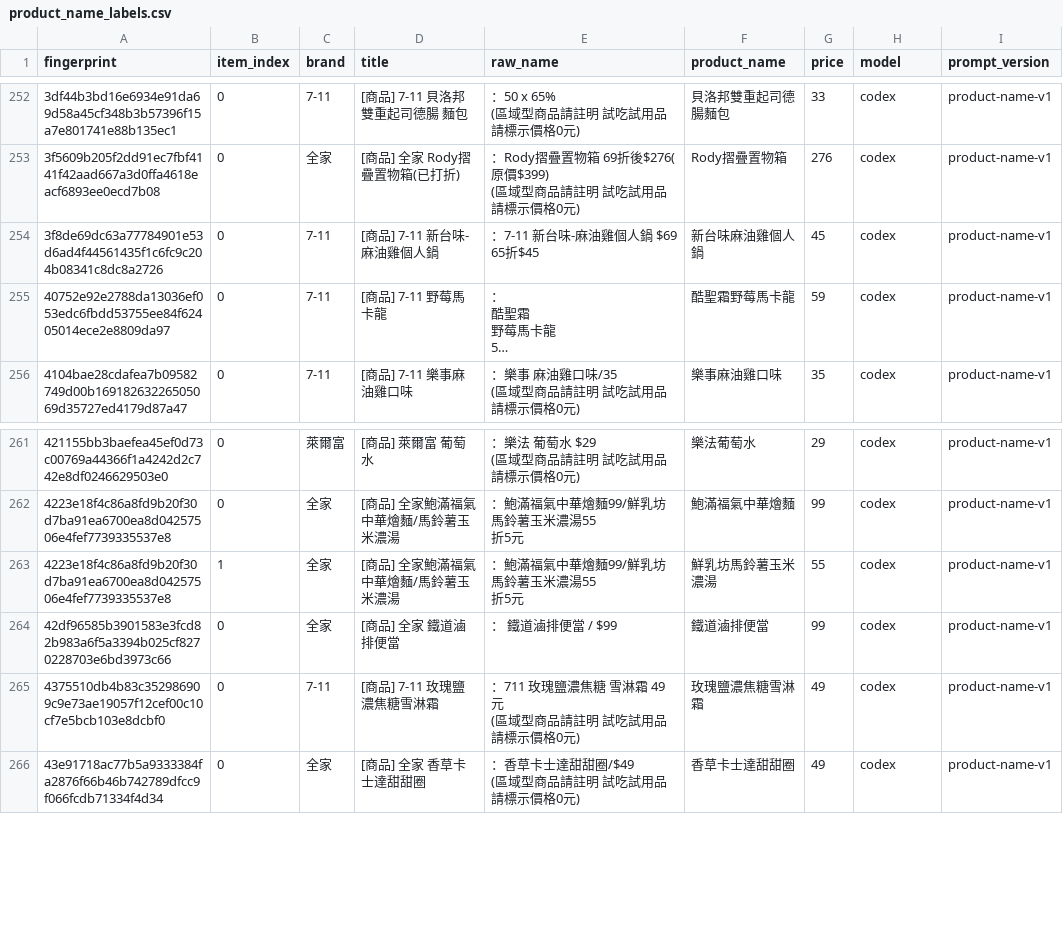
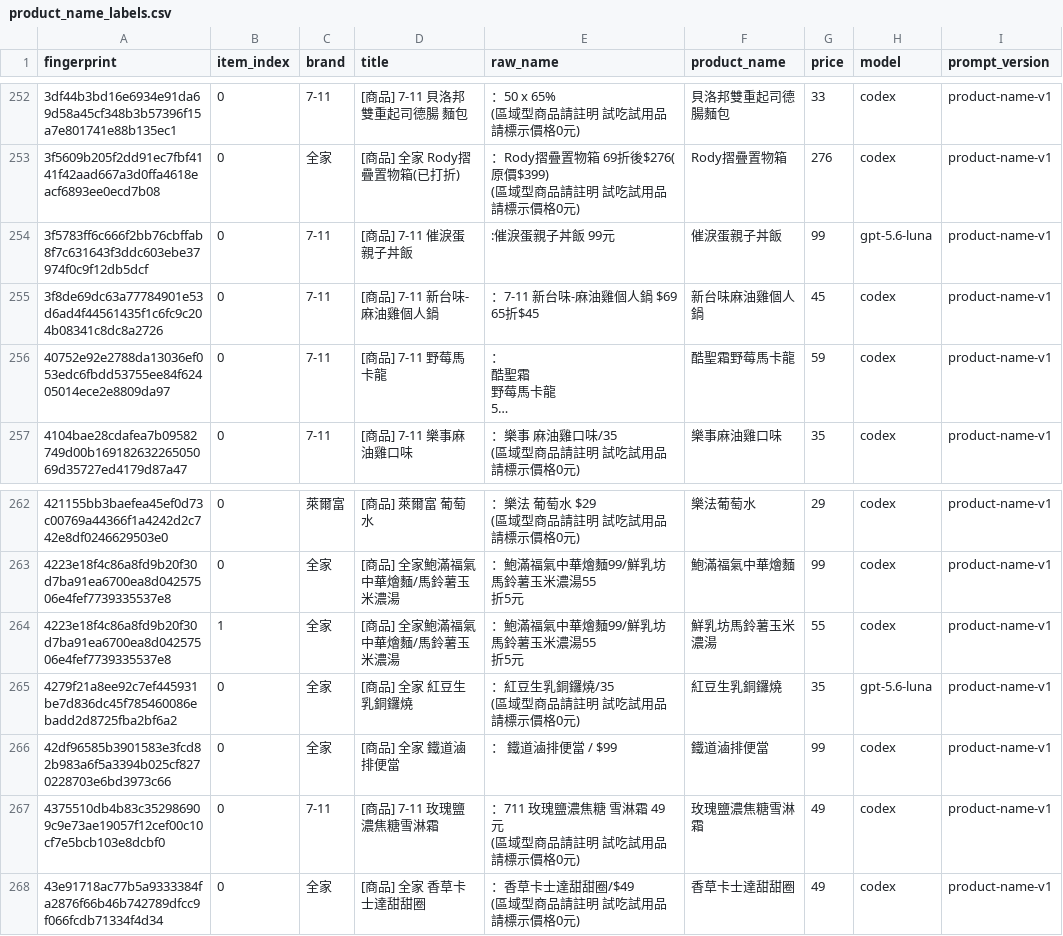
Before and after one commit to YuHsunWang/cvs-radar, a CSV file: data/labels/product_name_labels.csv, drawn as a sheet; only a part is shown, gaps mark what is left out; long unchanged cells end in …; ↵ is a line break in a cell; the diff names each change by its address in the sheet, - before the commit and + after, or states it on an @@ line.

```diff
--- a/data/labels/product_name_labels.csv
+++ b/data/labels/product_name_labels.csv
+row 254: 3f5783ff6c666f2bb76cbffab8f7c631643f3ddc603ebe37974f0c9f12db5dcf | 0 | 7-11 | [商品] 7-11 催淚蛋親子丼飯 | :催淚蛋親子丼飯 99元 | 催淚蛋親子丼飯 | 99 | gpt-5.6-luna | product-name-v1
+row 265: 4279f21a8ee92c7ef445931be7d836dc45f785460086ebadd2d8725fba2bf6a2 | 0 | 全家 | [商品] 全家 紅豆生乳銅鑼燒 | ：紅豆生乳銅鑼燒/35 ↵ (區域型商品請註明 試吃試用品請標示價格0元) | 紅豆生乳銅鑼燒 | 35 | gpt-5.6-luna | product-name-v1
```
Also changed, not shown: data/labels/comment_picks.csv, data/labels/excerpt_labels.csv, 3 other files.
